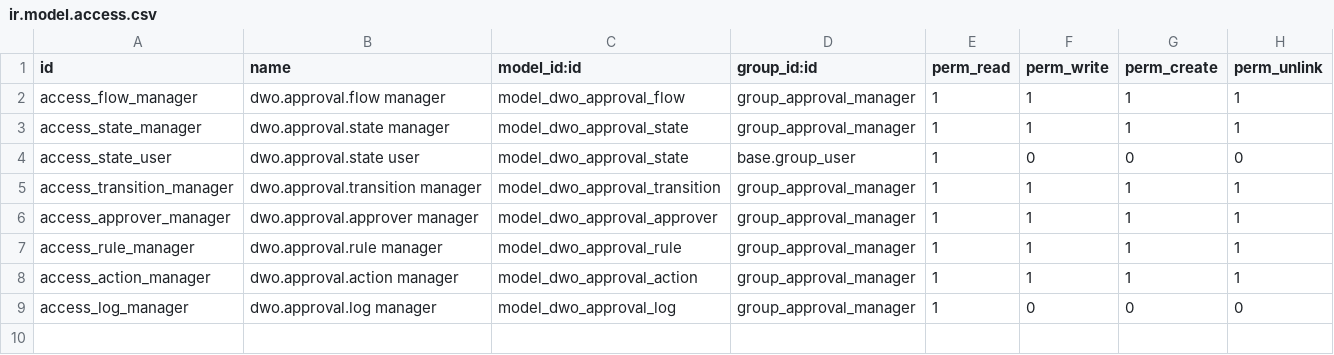
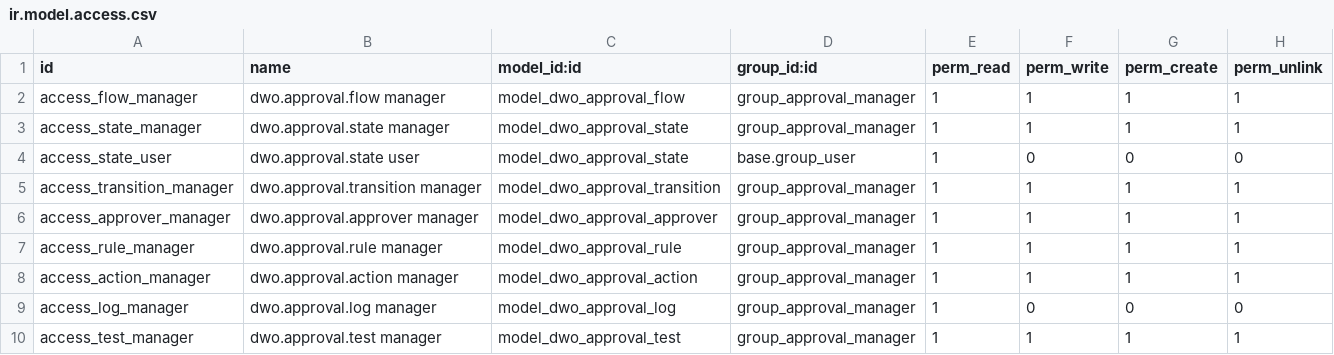
Before and after one commit to tienhieuD/odoo_custom_addons, a CSV file: dwo_approval_flow/security/ir.model.access.csv, drawn as a sheet; the diff names each change by its address in the sheet, - before the commit and + after, or states it on an @@ line.

```diff
--- a/dwo_approval_flow/security/ir.model.access.csv
+++ b/dwo_approval_flow/security/ir.model.access.csv
+row 10: access_test_manager | dwo.approval.test manager | model_dwo_approval_test | group_approval_manager | 1 | 1 | 1 | 1
```
Also changed, not shown: 24 other files.
